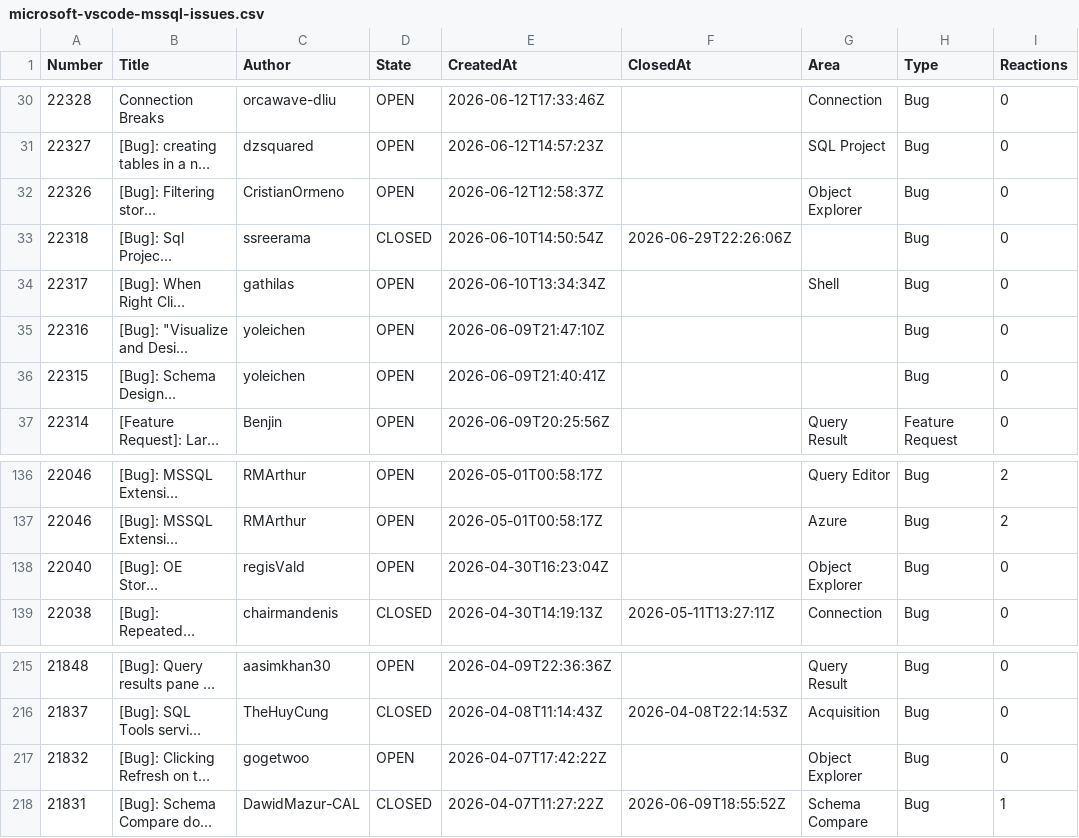
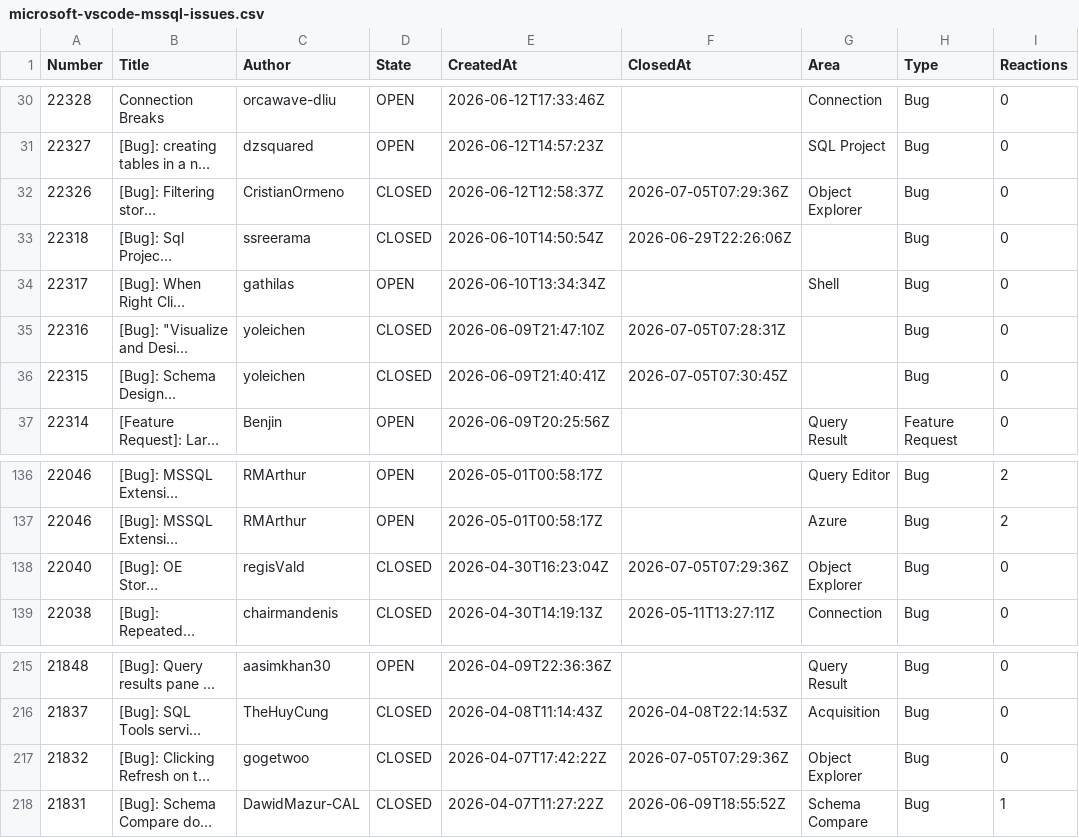
Before and after one commit to aasimkhan30/vscode-mssql-issues, a CSV file: microsoft-vscode-mssql-issues.csv, drawn as a sheet; only a part is shown, gaps mark what is left out; long unchanged cells end in …; the diff names each change by its address in the sheet, - before the commit and + after, or states it on an @@ line.

```diff
--- a/microsoft-vscode-mssql-issues.csv
+++ b/microsoft-vscode-mssql-issues.csv
-D32 (State): OPEN
+D32 (State): CLOSED
-F32 (ClosedAt): (empty)
+F32 (ClosedAt): 2026-07-05T07:29:36Z
-D35:D36 (State): OPEN
+D35:D36 (State): CLOSED
-F35 (ClosedAt): (empty)
+F35 (ClosedAt): 2026-07-05T07:28:31Z
-F36 (ClosedAt): (empty)
+F36 (ClosedAt): 2026-07-05T07:30:45Z
-D138 (State): OPEN
+D138 (State): CLOSED
-F138 (ClosedAt): (empty)
+F138 (ClosedAt): 2026-07-05T07:29:36Z
-D217 (State): OPEN
+D217 (State): CLOSED
-F217 (ClosedAt): (empty)
+F217 (ClosedAt): 2026-07-05T07:29:36Z
```
Also changed, not shown: 2 other files.
